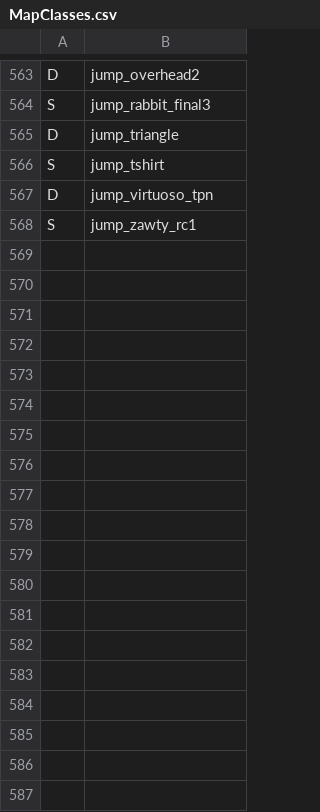
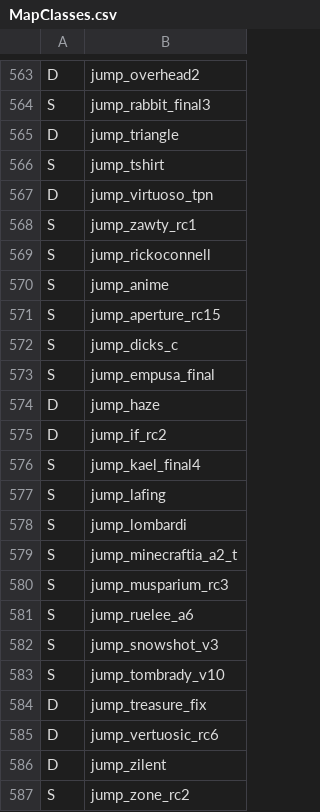
Before and after one commit to Hona/TempusHub, a CSV file: src/TempusHubBlazor/wwwroot/MapClasses.csv, drawn as a sheet; only a part is shown, gaps mark what is left out.

Commit message:
Update map classes with new ones

```diff
--- a/src/TempusHubBlazor/wwwroot/MapClasses.csv
+++ b/src/TempusHubBlazor/wwwroot/MapClasses.csv
@@ -568 +568,20 @@ D,jump_virtuoso_tpn
 S,jump_zawty_rc1
+S,jump_rickoconnell
+S,jump_anime
+S,jump_aperture_rc15
+S,jump_dicks_c
+S,jump_empusa_final
+D,jump_haze
+D,jump_if_rc2
+S,jump_kael_final4
+S,jump_lafing
+S,jump_lombardi
+S,jump_minecraftia_a2_t
+S,jump_musparium_rc3
+S,jump_ruelee_a6
+S,jump_snowshot_v3
+S,jump_tombrady_v10
+D,jump_treasure_fix
+D,jump_vertuosic_rc6
+D,jump_zilent
+S,jump_zone_rc2
```
